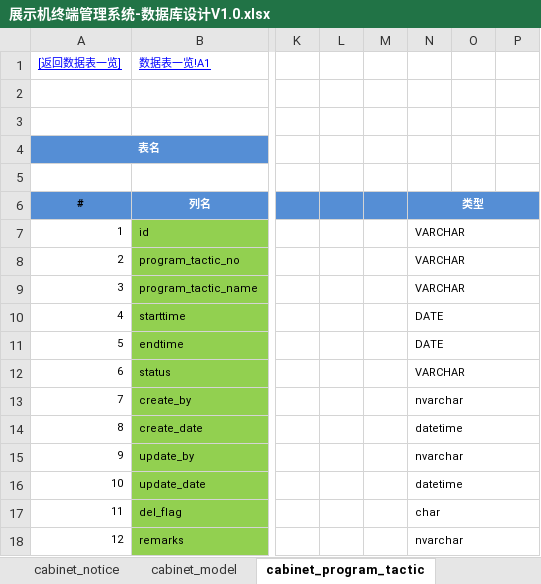
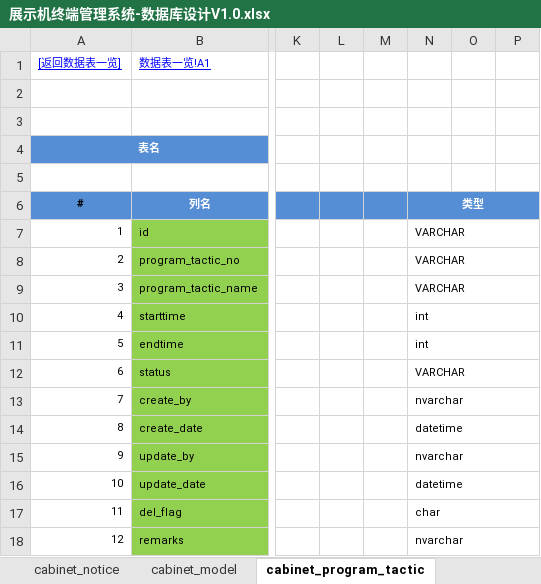
Before and after one commit to wangning82/CabinetMS, an Excel workbook: doc/4、设计/展示机终端管理系统-数据库设计V1.0.xlsx, sheet cabinet_program_tactic, drawn as a sheet; only a part is shown, gaps mark what is left out; values as stored, in another font and other column widths than the file's, no borders; the diff names each change by its address in the sheet, - before the commit and + after, or states it on an @@ line.

```diff
--- a/doc/4、设计/展示机终端管理系统-数据库设计V1.0.xlsx (sheet cabinet_program_tactic)
+++ b/doc/4、设计/展示机终端管理系统-数据库设计V1.0.xlsx (sheet cabinet_program_tactic)
-N10:N11: DATE
+N10:N11: int
```
Also changed, not shown: sheet cabinet_notice_tactic_detial, 3 other files.
